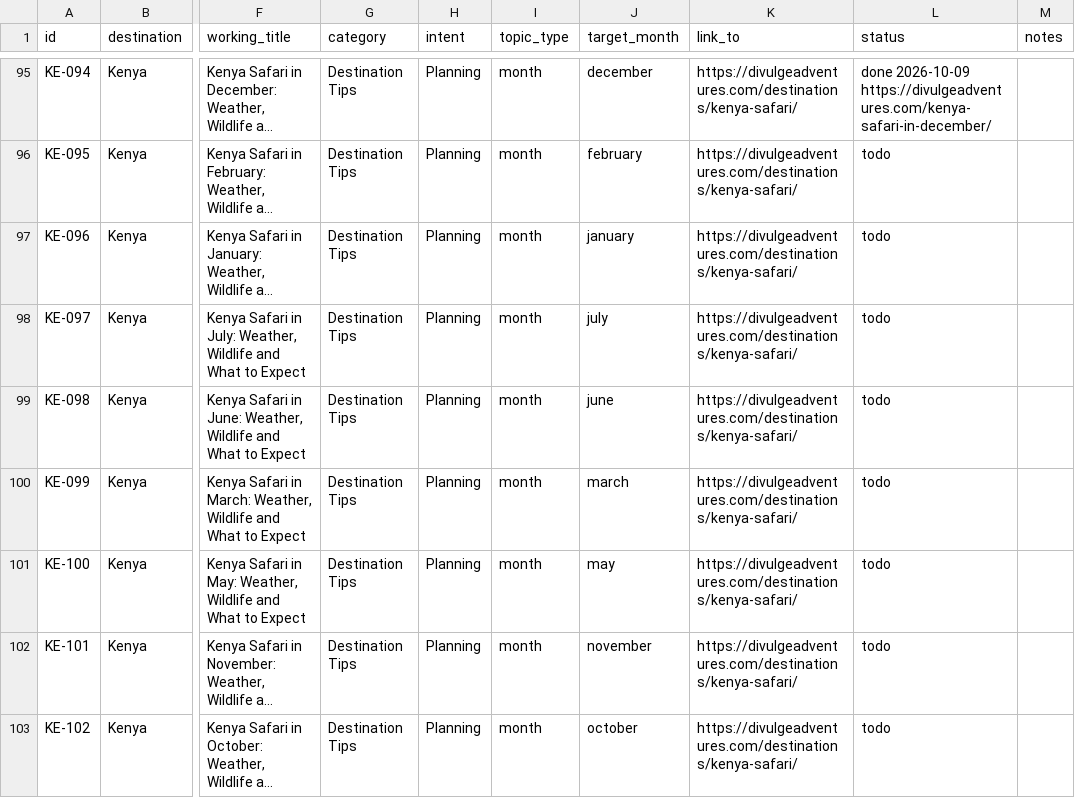
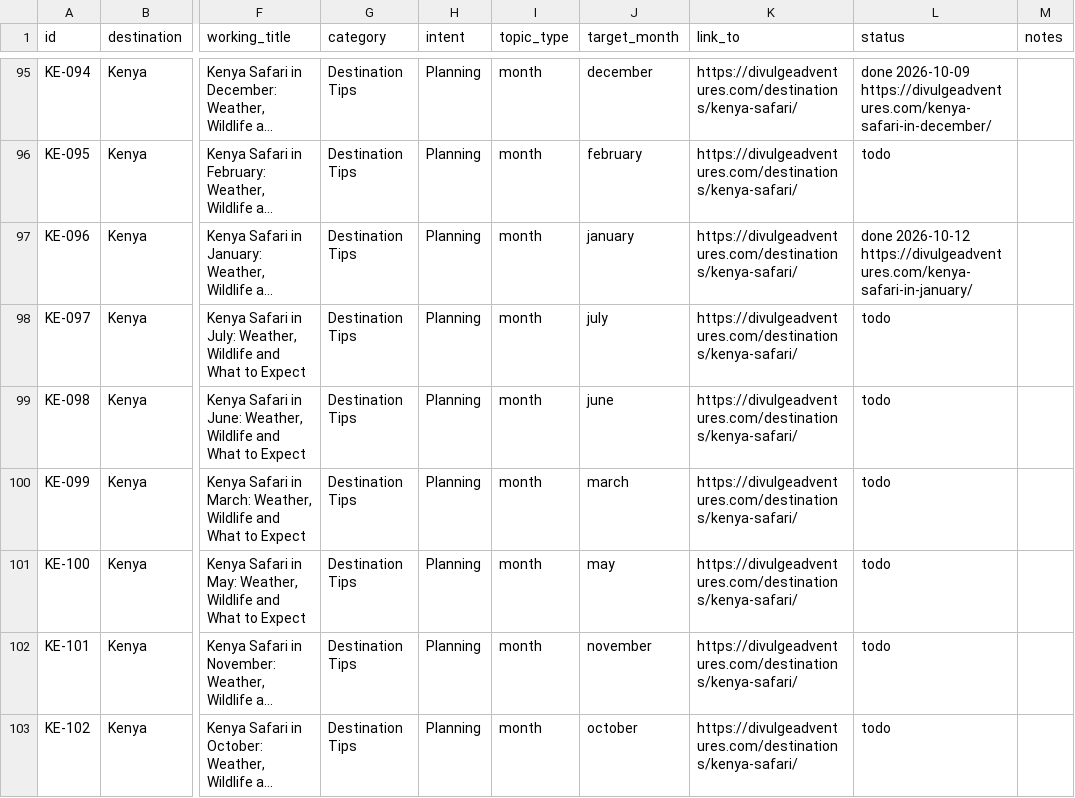
Before and after one commit to divulgeadventures/divulge-blog, a CSV file: TOPIC_BANK.csv, drawn as a sheet; only a part is shown, gaps mark what is left out; long unchanged cells end in …; the diff names each change by its address in the sheet, - before the commit and + after, or states it on an @@ line.

```diff
--- a/TOPIC_BANK.csv
+++ b/TOPIC_BANK.csv
-L97 (status): todo
+L97 (status): done 2026-10-12 https://divulgeadventures.com/kenya-safari-in-january/
```
Also changed, not shown: 5 other files.
